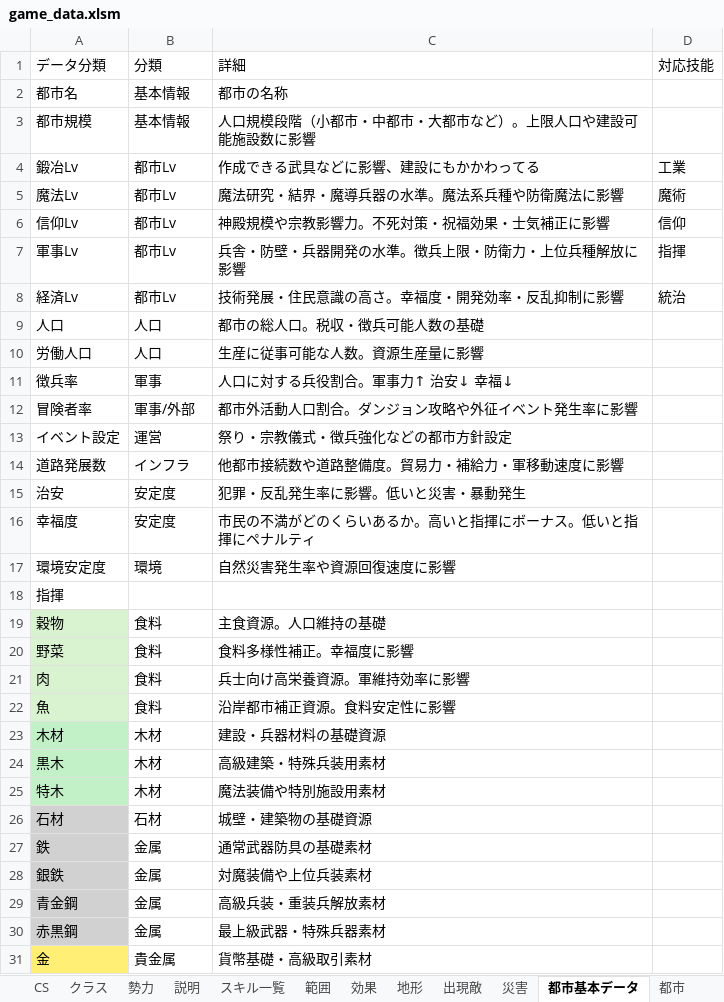
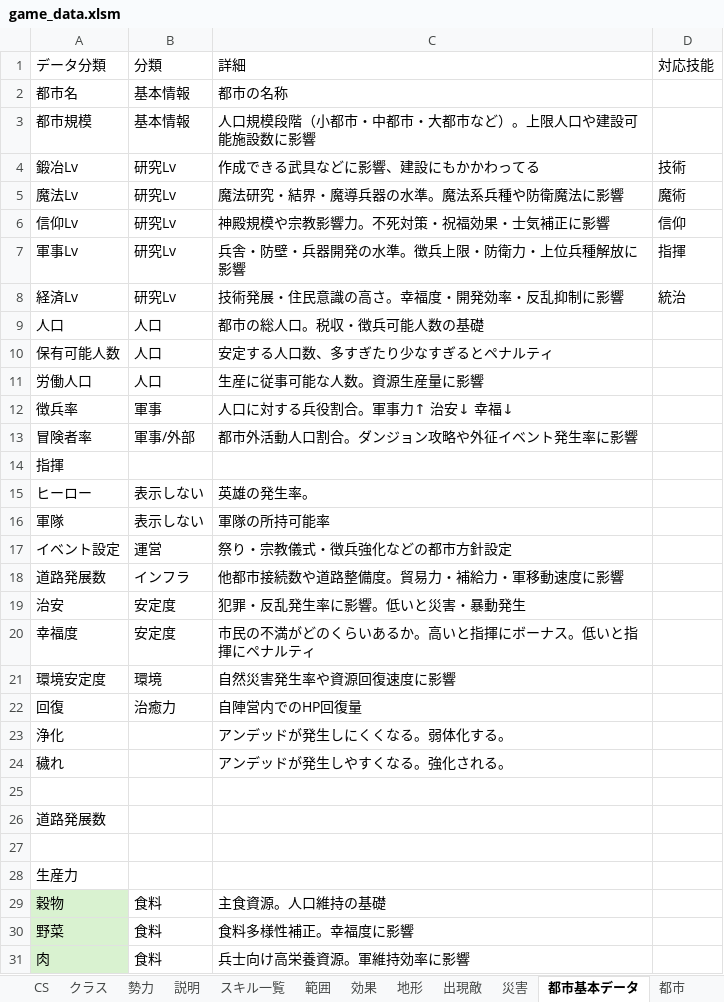
Before and after one commit to siev0000/fantasy_Strategy, an Excel workbook: data/source/game_data.xlsm, sheet 都市基本データ, drawn as a sheet; only a part is shown; the shorter side is filled out with more unchanged rows; values as stored, in another font and other column widths than the file's, no borders; addresses are those after the commit; the diff names each change by its address in the sheet, - before the commit and + after, or states it on an @@ line.

```diff
--- a/data/source/game_data.xlsm (sheet 都市基本データ)
+++ b/data/source/game_data.xlsm (sheet 都市基本データ)
-B4:B8 (分類): 都市Lv
+B4:B8 (分類): 研究Lv
-D4 (対応技能): 工業
+D4 (対応技能): 技術
+row 10: 保有可能人数 | 人口 | 安定する人口数、多すぎたり少なすぎるとペナルティ
+row 14: 指揮
+row 15: ヒーロー | 表示しない | 英雄の発生率。
+row 16: 軍隊 | 表示しない | 軍隊の所持可能率
+row 22: 回復 | 治癒力 | 自陣営内でのHP回復量
+row 23: 浄化 |  | アンデッドが発生しにくくなる。弱体化する。
+row 24: 穢れ |  | アンデッドが発生しやすくなる。強化される。
+row 25: (empty)
-A26 (データ分類): 指揮
+A26 (データ分類): 道路発展数
+row 27: (empty)
+row 28: 生産力
```
Also changed, not shown: sheet 施設, sheet 地形, sheet 出現敵, other sheet tabs, formulas that keep their value, hidden cells, 43 other files.
